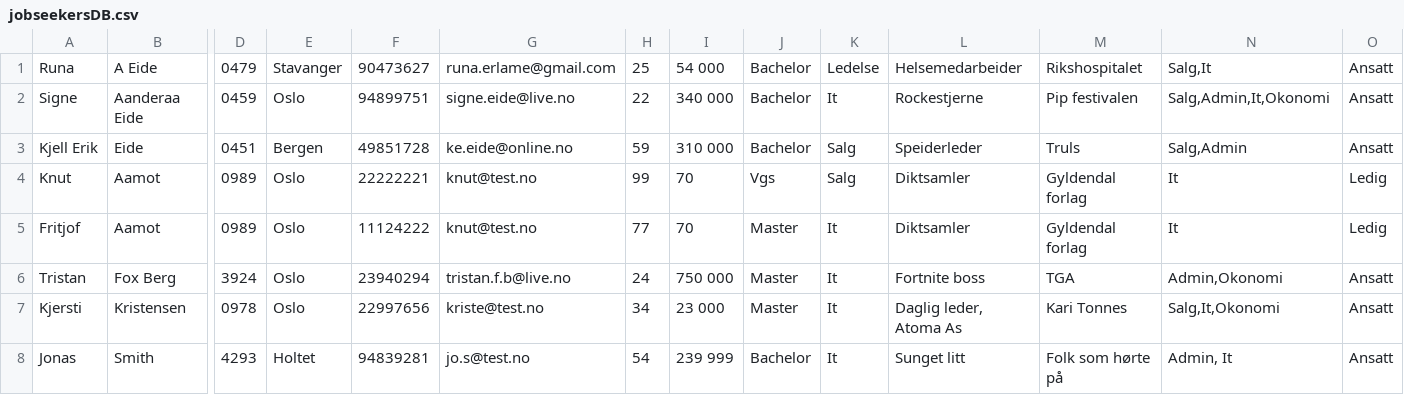
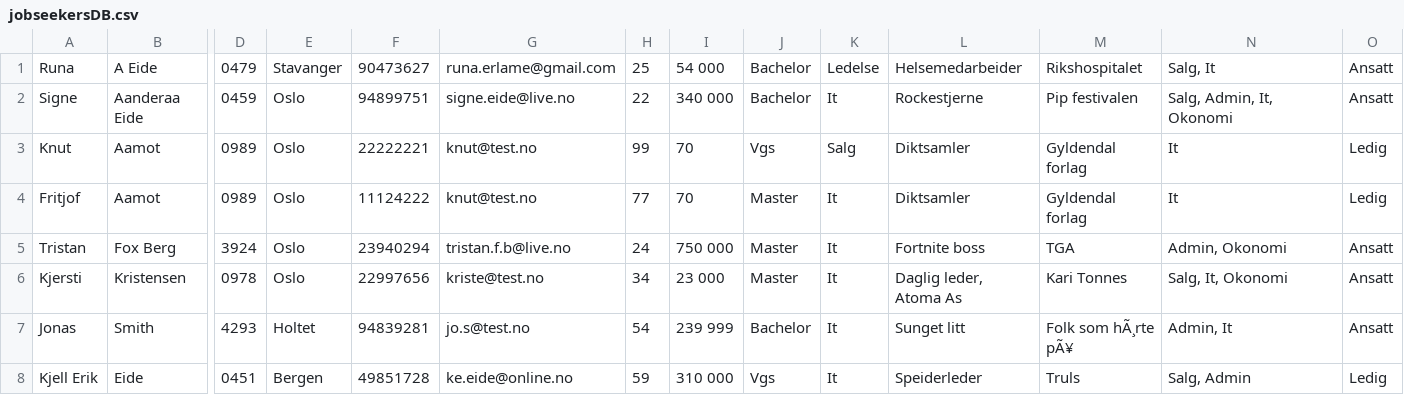
Before and after one commit to AnamaP/Semesteroppgave_PU2019, a CSV file: jobseekersDB.csv, drawn as a sheet; only a part is shown, gaps mark what is left out; removed rows and columns are numbered as before the commit, all else as after; rows hold the shown columns only; the diff names each change by its address in the sheet, - before the commit and + after, or states it on an @@ line.

Commit message:
Kun ledige elementer får finne matcher :))))

```diff
--- a/jobseekersDB.csv
+++ b/jobseekersDB.csv
-N1: Salg,It
+N1: Salg, It
-N2: Salg,Admin,It,Okonomi
+N2: Salg, Admin, It, Okonomi
-row 3: Kjell Erik | Eide | 0451 | Bergen | 49851728 | ke.eide@online.no | 59 | 310 000 | Bachelor | Salg | Speiderleder | Truls | Salg,Admin | Ansatt
-N5: Admin,Okonomi
+N5: Admin, Okonomi
-N6: Salg,It,Okonomi
+N6: Salg, It, Okonomi
-M7: Folk som hørte på
+M7: Folk som hÃ¸rte pÃ¥
+row 8: Kjell Erik | Eide | 0451 | Bergen | 49851728 | ke.eide@online.no | 59 | 310 000 | Vgs | It | Speiderleder | Truls | Salg, Admin | Ledig
```
Also changed, not shown: 3 other files.
